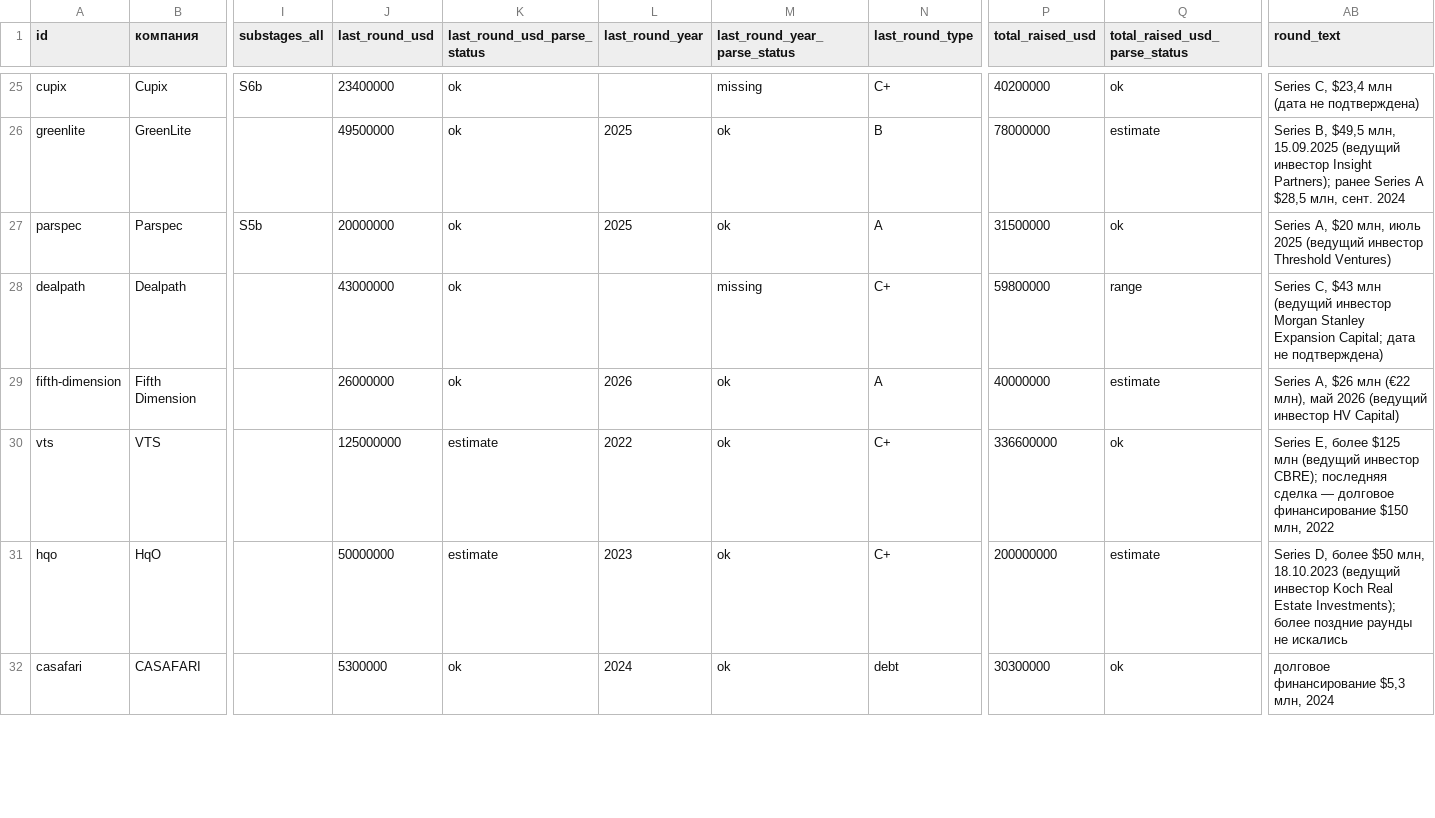
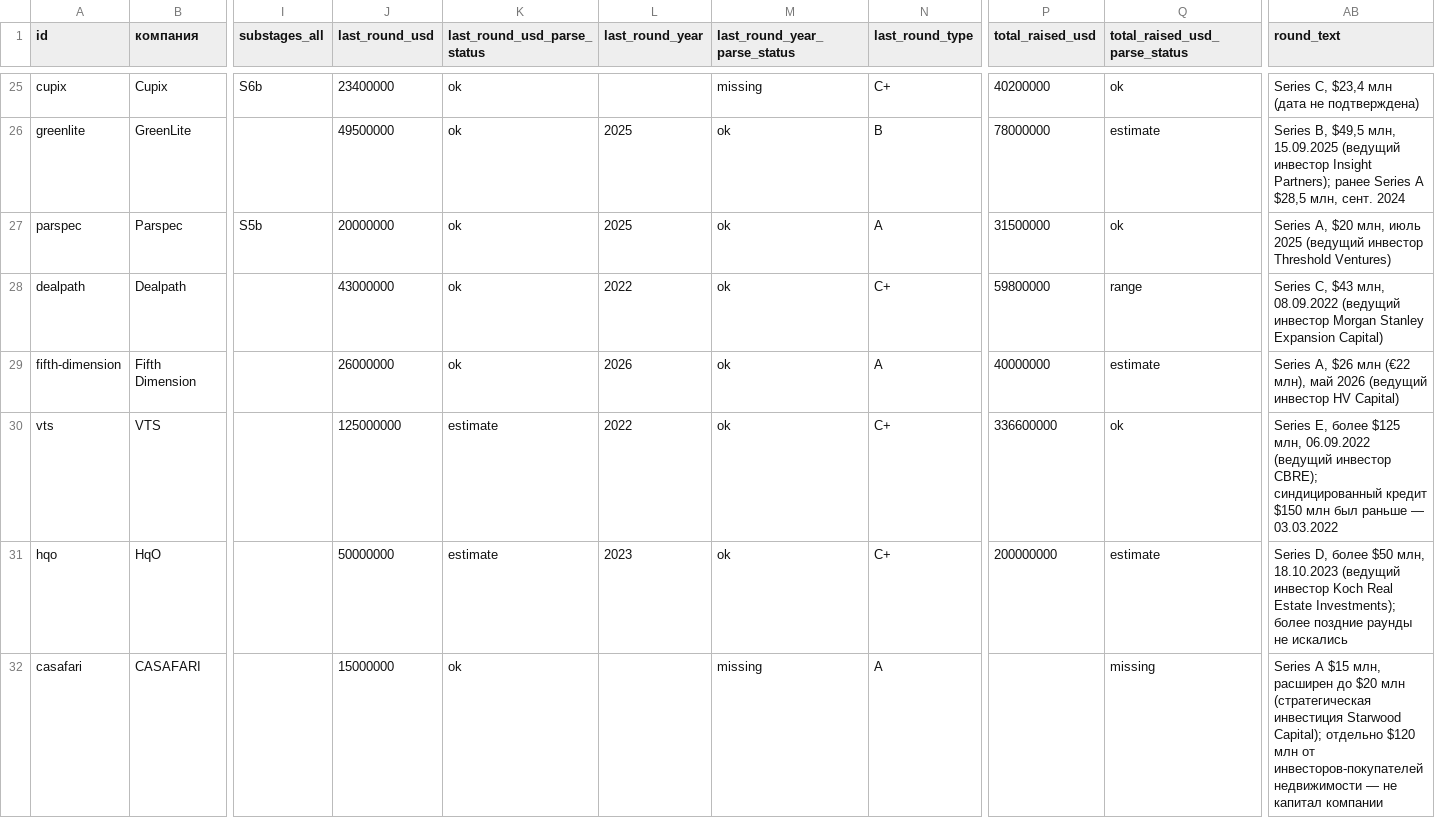
Before and after one commit to Gutdesign/Hypothesis, a CSV file: landscapes/construction-tech/3_map/analytics/registry_normalized.csv, drawn as a sheet; only a part is shown, gaps mark what is left out; the diff covers the shown part only; the diff names each change by its address in the sheet, - before the commit and + after, or states it on an @@ line.

```diff
--- a/landscapes/construction-tech/3_map/analytics/registry_normalized.csv
+++ b/landscapes/construction-tech/3_map/analytics/registry_normalized.csv
-L28 (last_round_year): (empty)
+L28 (last_round_year): 2022
-M28 (last_round_year_parse_status): missing
+M28 (last_round_year_parse_status): ok
-AB28 (round_text): …C, $43 млн (ведущий инвестор Morgan Stanley Expansion Capital; дата не подтверждена)
+AB28 (round_text): …C, $43 млн, 08.09.2022 (ведущий инвестор Morgan Stanley Expansion Capital)
-AB30 (round_text): …более $125 млн (ведущий инвестор CBRE); последняя сделка — долговое финансирование $150 млн, 2022
+AB30 (round_text): …более $125 млн, 06.09.2022 (ведущий инвестор CBRE); синдицированный кредит $150 млн был раньше — 03.03.2022
-J32 (last_round_usd): 5300000
+J32 (last_round_usd): 15000000
-L32 (last_round_year): 2024
+L32 (last_round_year): (empty)
-M32 (last_round_year_parse_status): ok
+M32 (last_round_year_parse_status): missing
-N32 (last_round_type): debt
+N32 (last_round_type): A
-P32 (total_raised_usd): 30300000
+P32 (total_raised_usd): (empty)
-Q32 (total_raised_usd_parse_status): ok
+Q32 (total_raised_usd_parse_status): missing
-AB32 (round_text): долговое финансирование $5,3 млн, 2024
+AB32 (round_text): Series A $15 млн, расширен до $20 млн (стратегическая инвестиция Starwood Capital); отдельно $120 млн от инвесторов-покупателей недвижимости — не капитал компании
```
Also changed, not shown: 96 edited cells elsewhere in this file, 17 other files.
